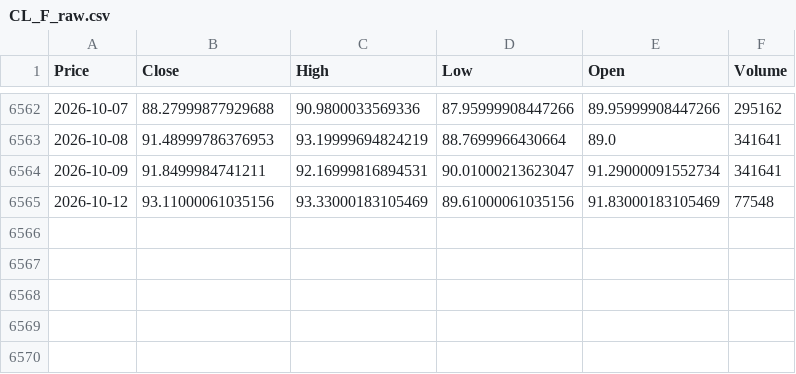
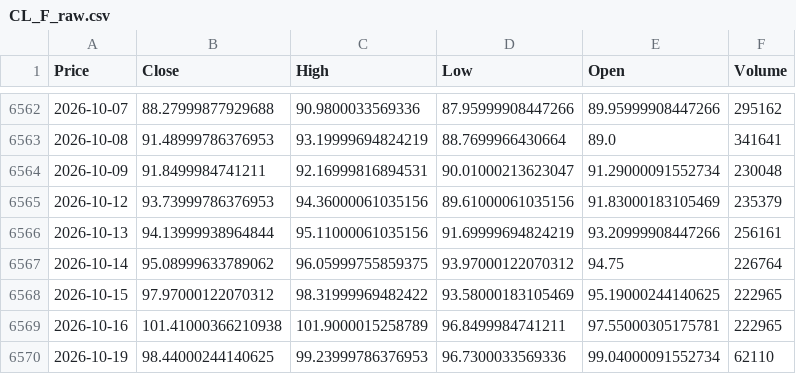
Before and after one commit to 03musab/Deepstream, a CSV file: data/CL_F_raw.csv, drawn as a sheet; only a part is shown, gaps mark what is left out; the diff names each change by its address in the sheet, - before the commit and + after, or states it on an @@ line.

```diff
--- a/data/CL_F_raw.csv
+++ b/data/CL_F_raw.csv
-F6564 (Volume): 341641
+F6564 (Volume): 230048
-B6565 (Close): 93.11000061035156
+B6565 (Close): 93.73999786376953
-C6565 (High): 93.33000183105469
+C6565 (High): 94.36000061035156
-F6565 (Volume): 77548
+F6565 (Volume): 235379
+row 6566: 2026-10-13 | 94.13999938964844 | 95.11000061035156 | 91.69999694824219 | 93.20999908447266 | 256161
+row 6567: 2026-10-14 | 95.08999633789062 | 96.05999755859375 | 93.97000122070312 | 94.75 | 226764
+row 6568: 2026-10-15 | 97.97000122070312 | 98.31999969482422 | 93.58000183105469 | 95.19000244140625 | 222965
+row 6569: 2026-10-16 | 101.41000366210938 | 101.9000015258789 | 96.8499984741211 | 97.55000305175781 | 222965
+row 6570: 2026-10-19 | 98.44000244140625 | 99.23999786376953 | 96.7300033569336 | 99.04000091552734 | 62110
```
Also changed, not shown: data/CL_F_processed.csv, data/HG_F_raw.csv, 12 other files.
